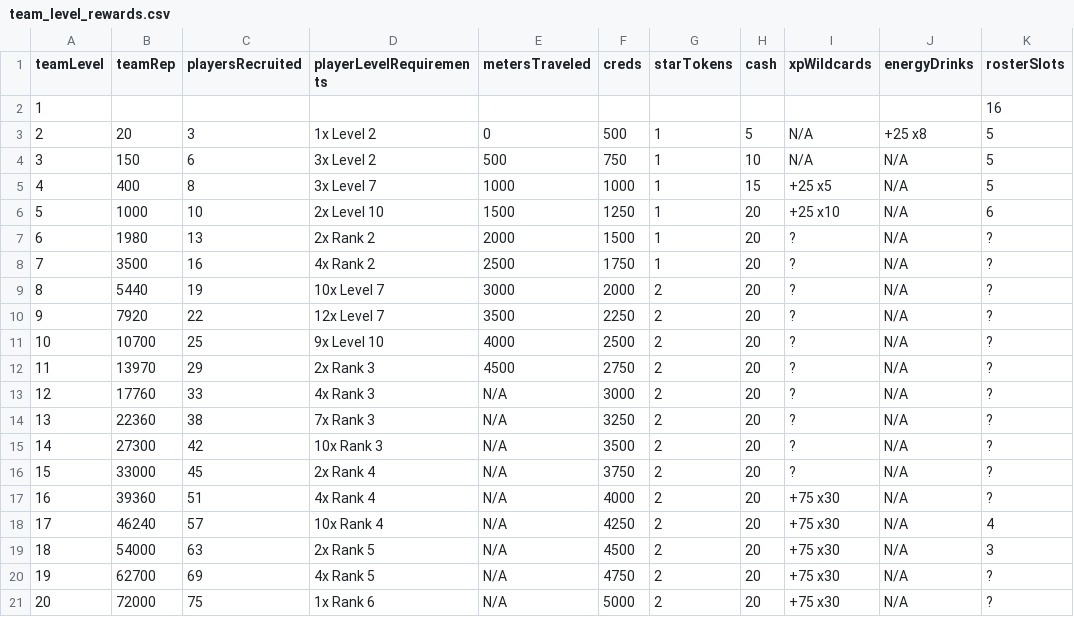
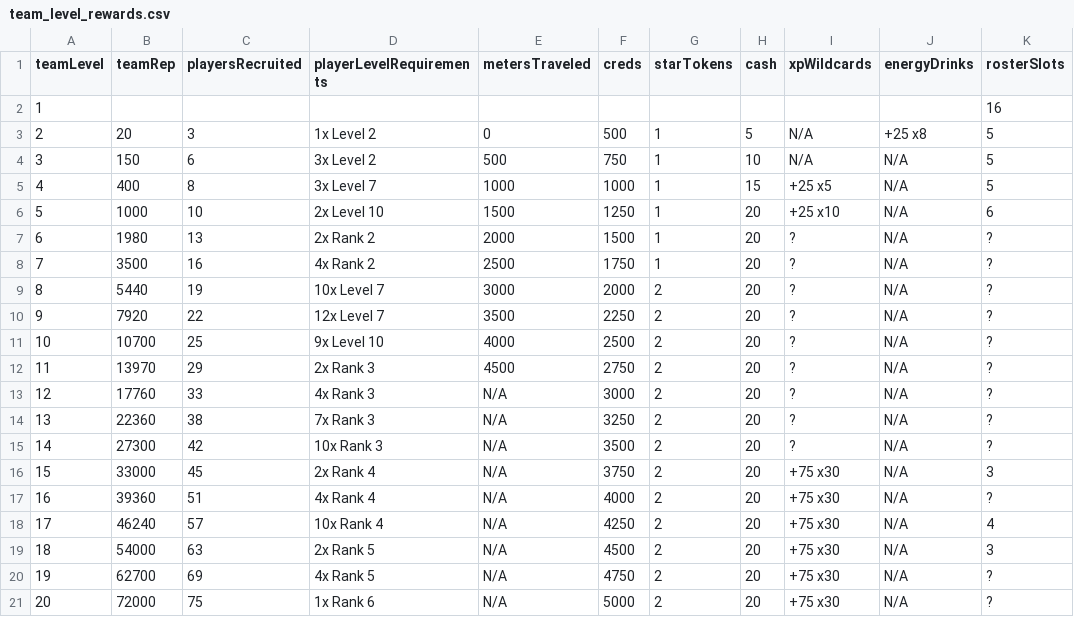
Before and after one commit to naw-db/naw-db.github.io, a CSV file: content/data/team_level_rewards.csv, drawn as a sheet.

Commit message:
Corrected one entry and added more entries. (#40)

```diff
--- a/content/data/team_level_rewards.csv
+++ b/content/data/team_level_rewards.csv
@@ -15,3 +15,3 @@ teamLevel,teamRep,playersRecruited,playerLevelRequirements,metersTraveled,creds,
 14,27300,42,10x Rank 3,N/A,3500,2,20,?,N/A,?
-15,33000,45,2x Rank 4,N/A,3750,2,20,?,N/A,?
+15,33000,45,2x Rank 4,N/A,3750,2,20,+75 x30,N/A,3
 16,39360,51,4x Rank 4,N/A,4000,2,20,+75 x30,N/A,?
```
Also changed, not shown: content/data/daily_arena_tournament_rewards_by_team_level.csv, content/data/shirts.csv, 1 other file.
